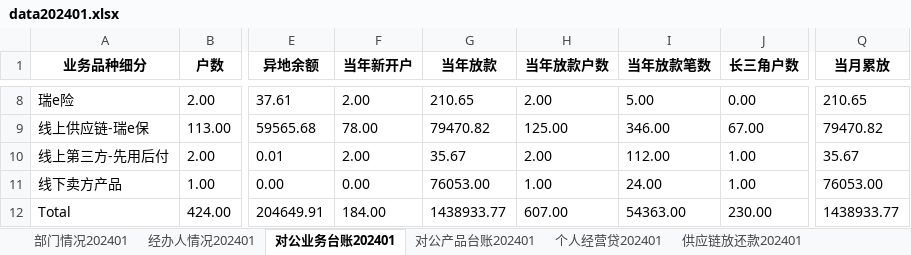
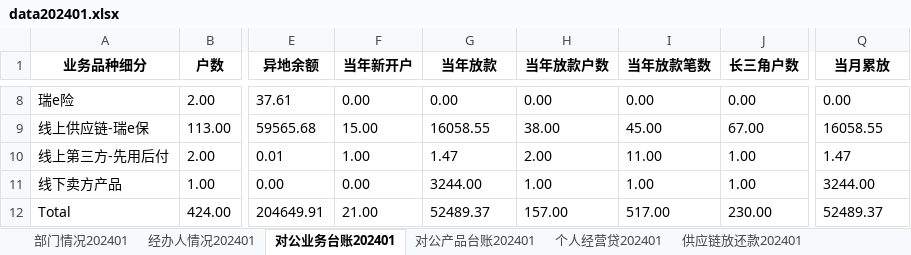
Before and after one commit to modem1024k/streamlit2023, an Excel workbook: excel/data202401.xlsx, sheet 对公业务台账202401, drawn as a sheet; only a part is shown, gaps mark what is left out; values as stored, in another font and other column widths than the file's, no borders; the diff covers the shown part only; the diff names each change by its address in the sheet, - before the commit and + after, or states it on an @@ line.

```diff
--- a/excel/data202401.xlsx (sheet 对公业务台账202401)
+++ b/excel/data202401.xlsx (sheet 对公业务台账202401)
-F8 (当年新开户): 2.00
+F8 (当年新开户): 0.00
-G8 (当年放款): 210.65
+G8 (当年放款): 0.00
-H8 (当年放款户数): 2.00
+H8 (当年放款户数): 0.00
-I8 (当年放款笔数): 5.00
+I8 (当年放款笔数): 0.00
-Q8 (当月累放): 210.65
+Q8 (当月累放): 0.00
-F9 (当年新开户): 78.00
+F9 (当年新开户): 15.00
-G9 (当年放款): 79470.82
+G9 (当年放款): 16058.55
-H9 (当年放款户数): 125.00
+H9 (当年放款户数): 38.00
-I9 (当年放款笔数): 346.00
+I9 (当年放款笔数): 45.00
-Q9 (当月累放): 79470.82
+Q9 (当月累放): 16058.55
-F10 (当年新开户): 2.00
+F10 (当年新开户): 1.00
-G10 (当年放款): 35.67
+G10 (当年放款): 1.47
-I10 (当年放款笔数): 112.00
+I10 (当年放款笔数): 11.00
-Q10 (当月累放): 35.67
+Q10 (当月累放): 1.47
-G11 (当年放款): 76053.00
+G11 (当年放款): 3244.00
-I11 (当年放款笔数): 24.00
+I11 (当年放款笔数): 1.00
-Q11 (当月累放): 76053.00
+Q11 (当月累放): 3244.00
-F12 (当年新开户): 184.00
+F12 (当年新开户): 21.00
-G12 (当年放款): 1438933.77
+G12 (当年放款): 52489.37
-H12 (当年放款户数): 607.00
+H12 (当年放款户数): 157.00
-I12 (当年放款笔数): 54363.00
+I12 (当年放款笔数): 517.00
-Q12 (当月累放): 1438933.77
+Q12 (当月累放): 52489.37
```
Also changed, not shown: 30 edited cells elsewhere in this sheet, sheet 供应链放还款202401, sheet 个人经营贷202401, sheet 对公产品台账202401, sheet 部门情况202401.
